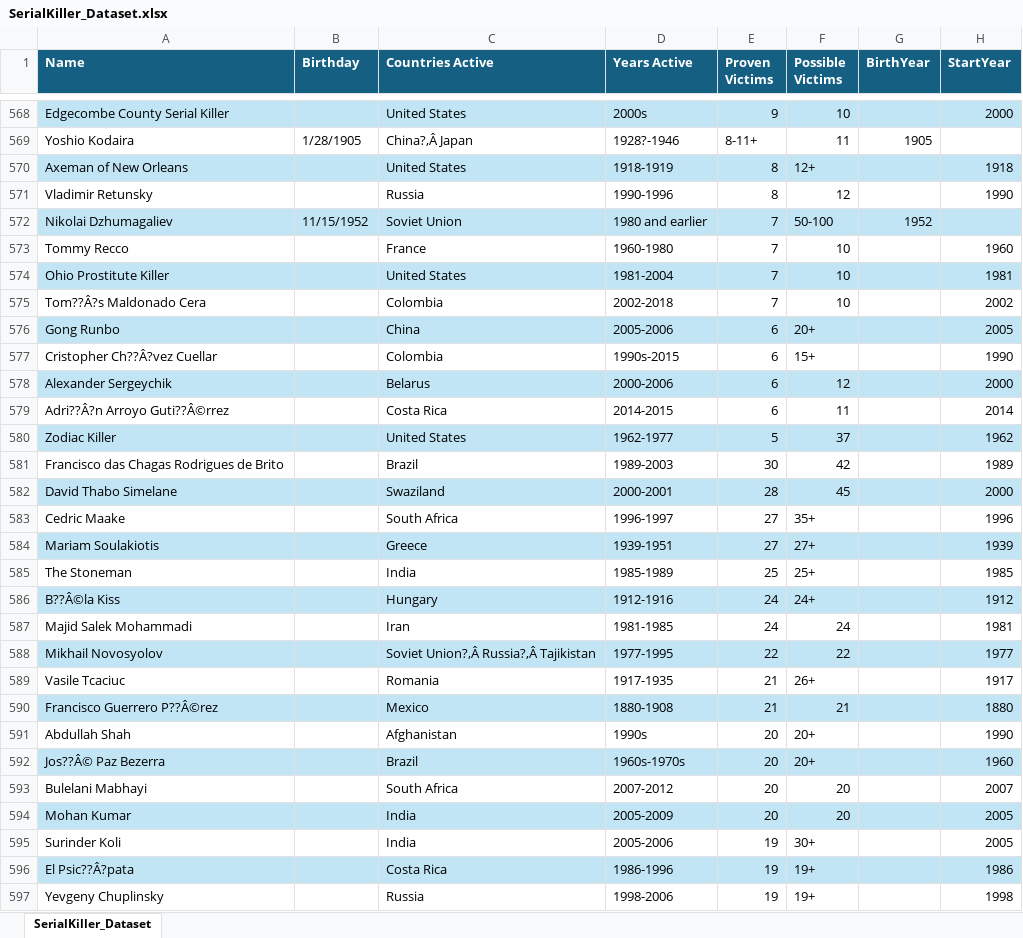
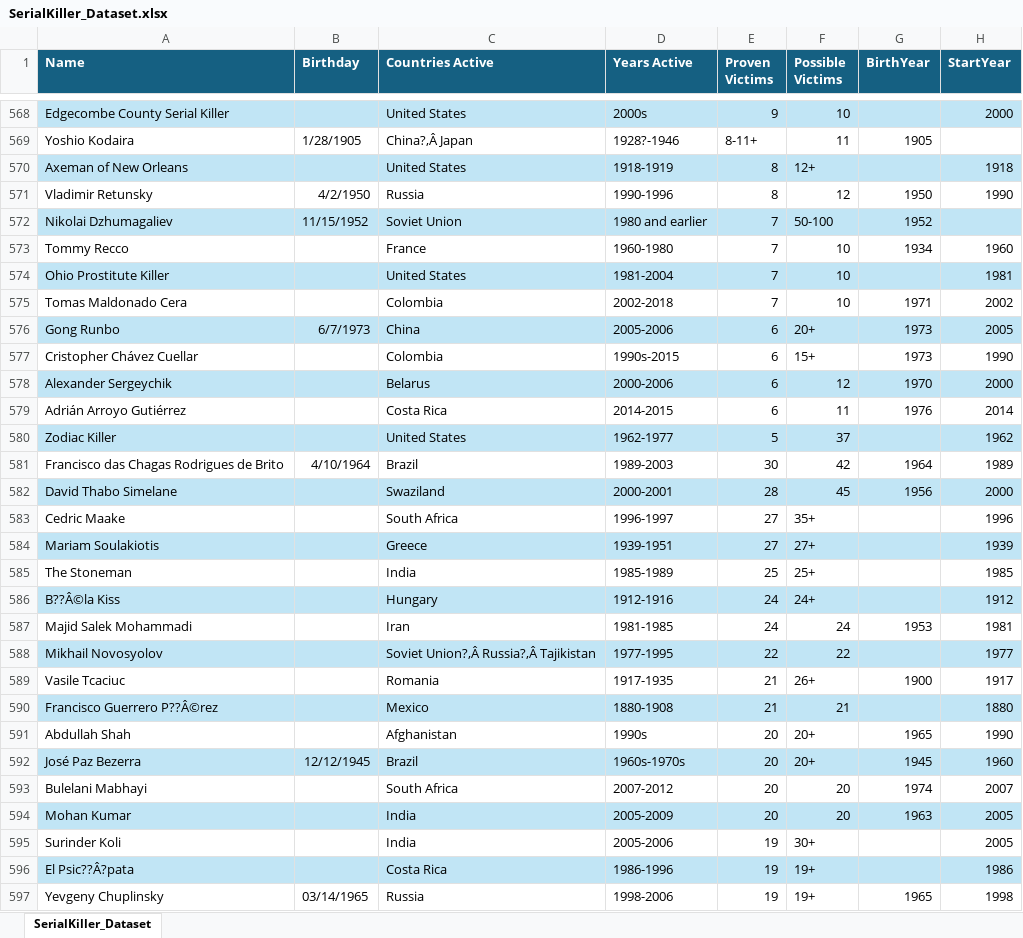
Before and after one commit to Bautist1000/MAL_FH, an Excel workbook: SerialKiller_Dataset.xlsx, sheet SerialKiller_Dataset, drawn as a sheet; only a part is shown, gaps mark what is left out; values as stored, in another font and other column widths than the file's, no borders; the diff covers the shown part only; the diff names each change by its address in the sheet, - before the commit and + after, or states it on an @@ line.

Commit message:
Add SerialKiller_Dataset_MC.xlsx file

```diff
--- a/SerialKiller_Dataset.xlsx (sheet SerialKiller_Dataset)
+++ b/SerialKiller_Dataset.xlsx (sheet SerialKiller_Dataset)
-B571 (Birthday): (empty)
+B571 (Birthday): 4/2/1950
-G571 (BirthYear): (empty)
+G571 (BirthYear): 1950
-G573 (BirthYear): (empty)
+G573 (BirthYear): 1934
-A575 (Name): Tom??Â?s Maldonado Cera
+A575 (Name): Tomas Maldonado Cera
-G575 (BirthYear): (empty)
+G575 (BirthYear): 1971
-B576 (Birthday): (empty)
+B576 (Birthday): 6/7/1973
-G576:G577 (BirthYear): (empty)
+G576:G577 (BirthYear): 1973
-A577 (Name): Cristopher Ch??Â?vez Cuellar
+A577 (Name): Cristopher Chávez Cuellar
-G578 (BirthYear): (empty)
+G578 (BirthYear): 1970
-A579 (Name): Adri??Â?n Arroyo Guti??Â©rrez
+A579 (Name): Adrián Arroyo Gutiérrez
-G579 (BirthYear): (empty)
+G579 (BirthYear): 1976
-B581 (Birthday): (empty)
+B581 (Birthday): 4/10/1964
-G581 (BirthYear): (empty)
+G581 (BirthYear): 1964
-G582 (BirthYear): (empty)
+G582 (BirthYear): 1956
-G587 (BirthYear): (empty)
+G587 (BirthYear): 1953
-G589 (BirthYear): (empty)
+G589 (BirthYear): 1900
-G591 (BirthYear): (empty)
+G591 (BirthYear): 1965
-A592 (Name): Jos??Â© Paz Bezerra
+A592 (Name): José Paz Bezerra
-B592 (Birthday): (empty)
+B592 (Birthday): 12/12/1945
-G592 (BirthYear): (empty)
+G592 (BirthYear): 1945
-G593 (BirthYear): (empty)
+G593 (BirthYear): 1974
-G594 (BirthYear): (empty)
+G594 (BirthYear): 1963
-B597 (Birthday): (empty)
+B597 (Birthday): 03/14/1965
-G597 (BirthYear): (empty)
+G597 (BirthYear): 1965
```
Also changed, not shown: 44 edited cells and cell formats elsewhere in this sheet.
